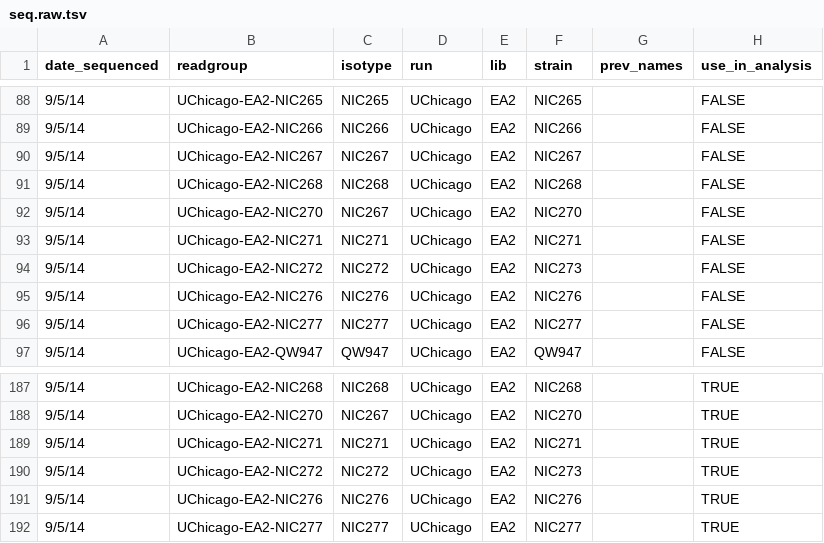
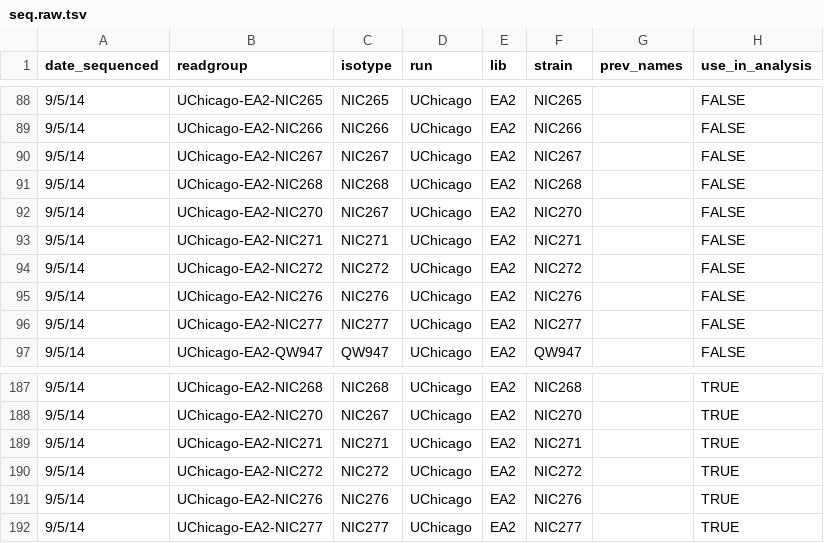
Before and after one commit to AndersenLab/Andersen-Lab-Strains, a TSV file: raw/seq.raw.tsv, drawn as a sheet; only a part is shown, gaps mark what is left out; the diff names each change by its address in the sheet, - before the commit and + after, or states it on an @@ line.

```diff
--- a/raw/seq.raw.tsv
+++ b/raw/seq.raw.tsv
-F94 (strain): NIC273
+F94 (strain): NIC272
-F190 (strain): NIC273
+F190 (strain): NIC272
```
Also changed, not shown: processed/sample_file.tsv, processed/seqs.tsv, 8 other files.
